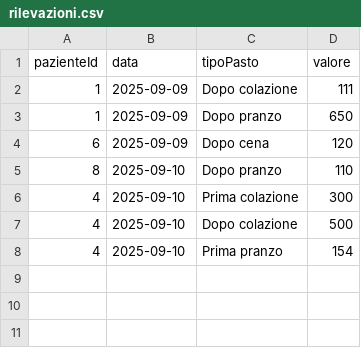
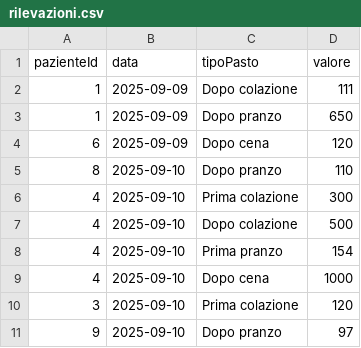
Before and after one commit to MasteredChris/DiabeteProject, a CSV file: src/resources/rilevazioni.csv, drawn as a sheet; the diff names each change by its address in the sheet, - before the commit and + after, or states it on an @@ line.

```diff
--- a/src/resources/rilevazioni.csv
+++ b/src/resources/rilevazioni.csv
+row 9: 4 | 2025-09-10 | Dopo cena | 1000
+row 10: 3 | 2025-09-10 | Prima colazione | 120
+row 11: 9 | 2025-09-10 | Dopo pranzo | 97
```
Also changed, not shown: src/resources/assunzioni.csv, src/resources/eventi_clinici.csv, 12 other files.
